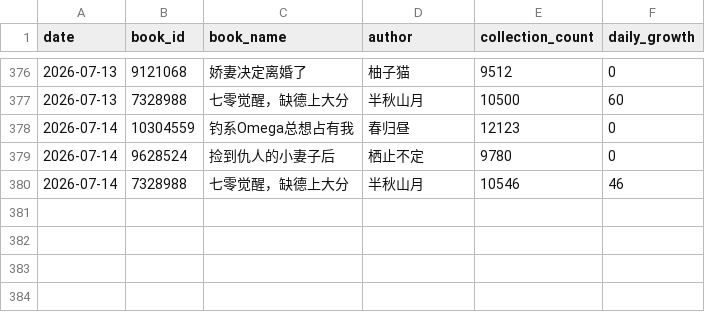
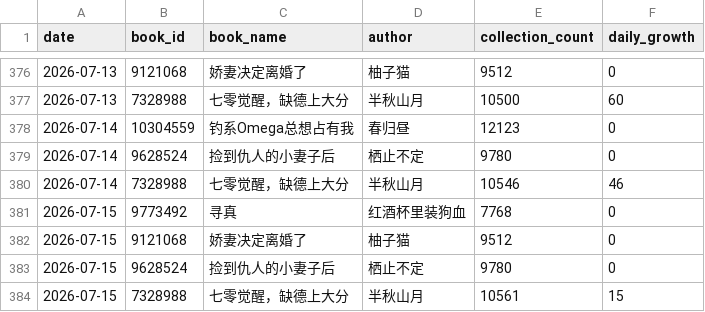
Before and after one commit to Rita1128/jjwxc-monitor, a CSV file: data/records.csv, drawn as a sheet; only a part is shown, gaps mark what is left out.

```diff
--- a/data/records.csv
+++ b/data/records.csv
@@ -380 +380,5 @@
 2026-07-14,7328988,七零觉醒，缺德上大分,半秋山月,10546,46
+2026-07-15,9773492,寻真,红酒杯里装狗血,7768,0
+2026-07-15,9121068,娇妻决定离婚了,柚子猫,9512,0
+2026-07-15,9628524,捡到仇人的小妻子后,栖止不定,9780,0
+2026-07-15,7328988,七零觉醒，缺德上大分,半秋山月,10561,15
```
